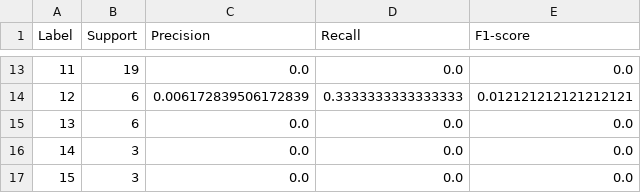
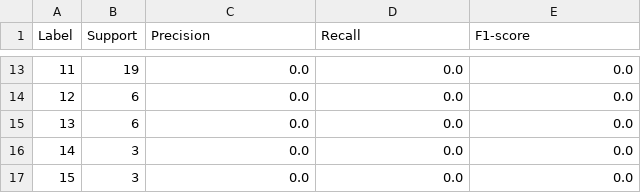
Before and after one commit to SpeedyHorse/drl_part2, a CSV file: result/multi/test_metrics_classes.csv, drawn as a sheet; only a part is shown, gaps mark what is left out; the diff covers the shown part only.

Commit message:
unlimitied data

```diff
--- a/result/multi/test_metrics_classes.csv
+++ b/result/multi/test_metrics_classes.csv
@@ -13,3 +13,3 @@ Label,Support,Precision,Recall,F1-score
 11,19,0.0,0.0,0.0
-12,6,0.006172839506172839,0.3333333333333333,0.012121212121212121
+12,6,0.0,0.0,0.0
 13,6,0.0,0.0,0.0
```
Also changed, not shown: 32 edited cells elsewhere in this file, result/multi/test.csv, 12 other files.
